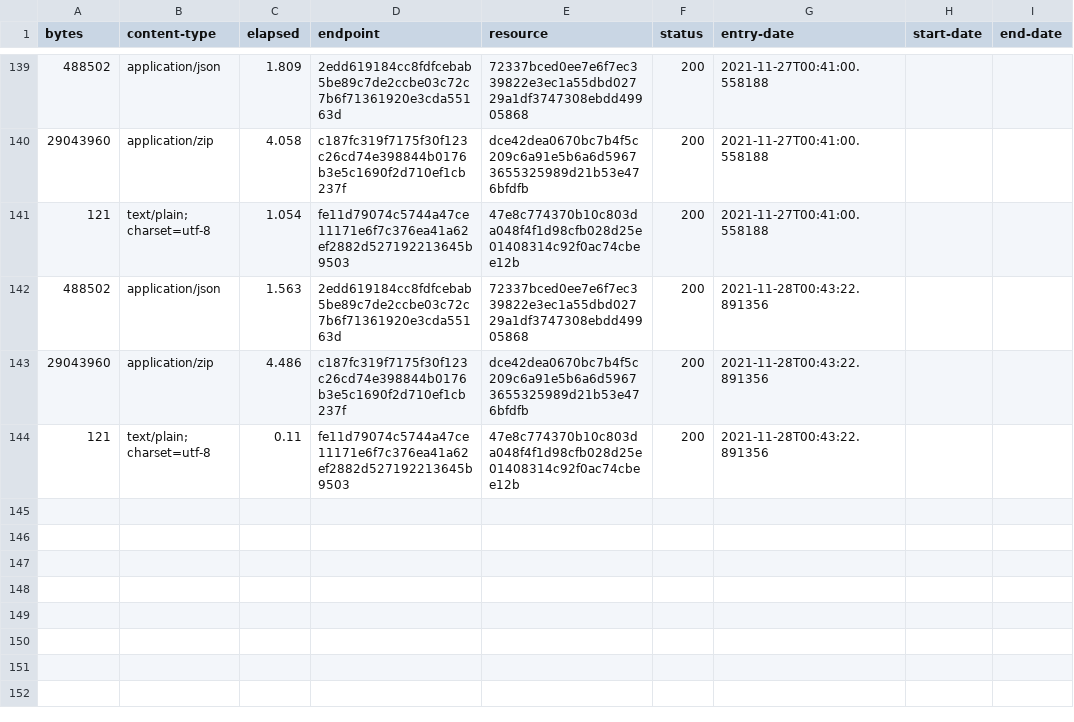
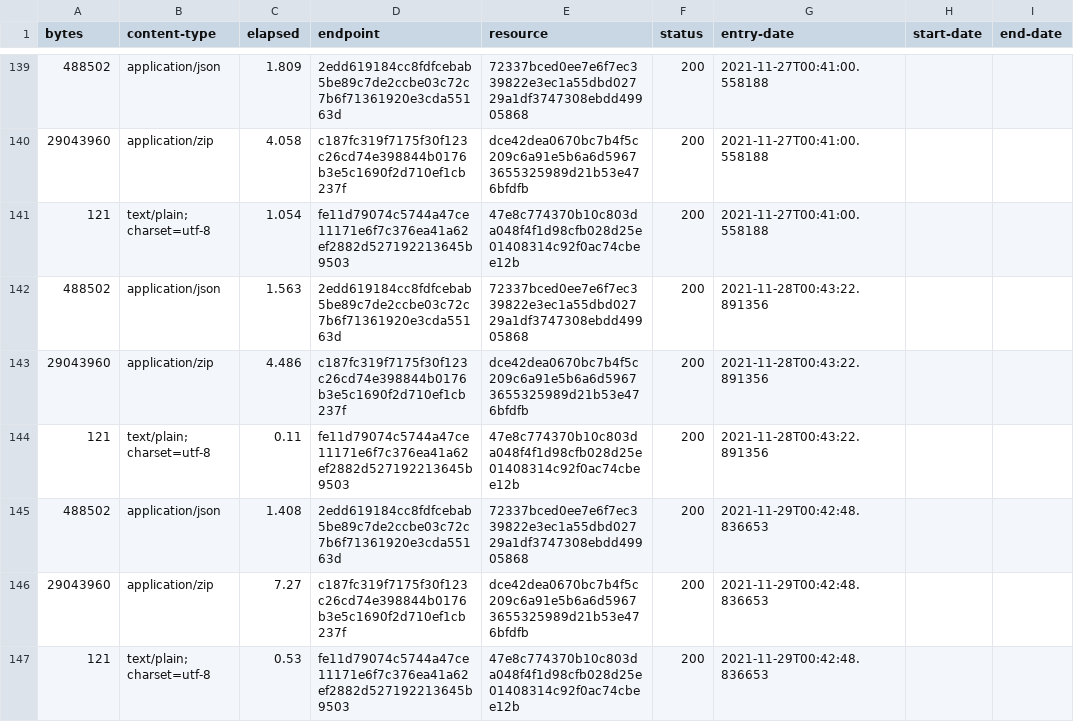
Before and after one commit to digital-land/listed-building-collection, a CSV file: collection/log.csv, drawn as a sheet; only a part is shown, gaps mark what is left out.

Commit message:
Collection 2021-11-29

```diff
--- a/collection/log.csv
+++ b/collection/log.csv
@@ -144 +144,4 @@ bytes,content-type,elapsed,endpoint,resource,status,entry-date,start-date,end-da
 121,text/plain; charset=utf-8,0.11,fe11d79074c5744a47ce11171e6f7c376ea41a62ef2882d527192213645b9503,47e8c774370b10c803da048f4f1d98cfb028d25e01408314c92f0ac74cbee12b,200,2021-11-28T00:43:22.891356,,
+488502,application/json,1.408,2edd619184cc8fdfcebab5be89c7de2ccbe03c72c7b6f71361920e3cda55163d,72337bced0ee7e6f7ec339822e3ec1a55dbd02729a1df3747308ebdd49905868,200,2021-11-29T00:42:48.836653,,
+29043960,application/zip,7.27,c187fc319f7175f30f123c26cd74e398844b0176b3e5c1690f2d710ef1cb237f,dce42dea0670bc7b4f5c209c6a91e5b6a6d59673655325989d21b53e476bfdfb,200,2021-11-29T00:42:48.836653,,
+121,text/plain; charset=utf-8,0.53,fe11d79074c5744a47ce11171e6f7c376ea41a62ef2882d527192213645b9503,47e8c774370b10c803da048f4f1d98cfb028d25e01408314c92f0ac74cbee12b,200,2021-11-29T00:42:48.836653,,
```
